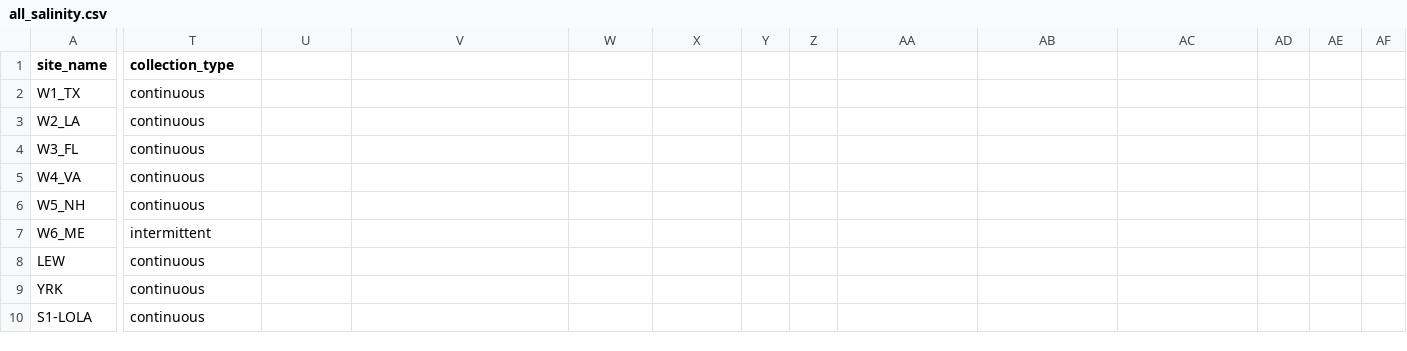
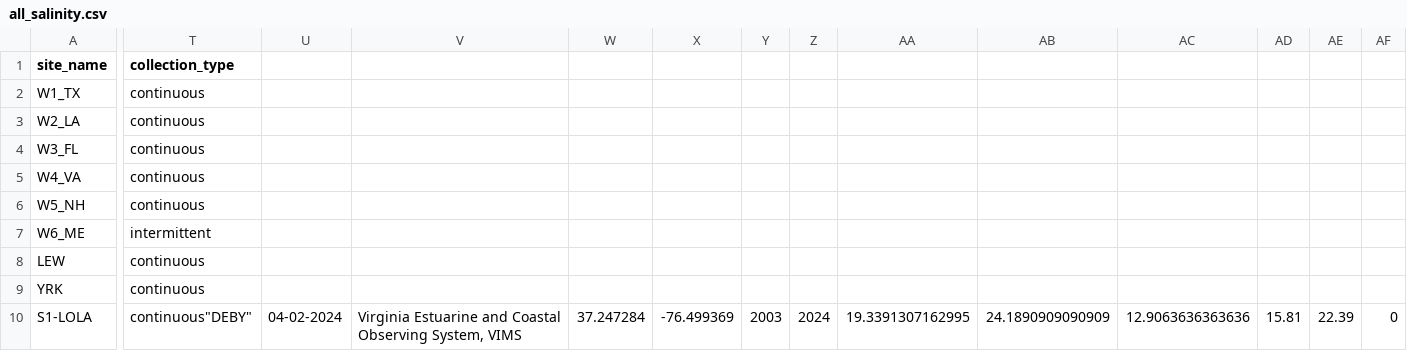
Before and after one commit to DrK-Lo/MVP-H2F-HatcheryField, a CSV file: data/environment/all_salinity.csv, drawn as a sheet; only a part is shown, gaps mark what is left out; the diff covers the shown part only; the diff names each change by its address in the sheet, - before the commit and + after, or states it on an @@ line.

Commit message:
DEBY quantiles
DEBY quantiles

```diff
--- a/data/environment/all_salinity.csv
+++ b/data/environment/all_salinity.csv
-T10 (collection_type): continuous
+T10 (collection_type): continuous"DEBY"
-U10: (empty)
+U10: 04-02-2024
-V10: (empty)
+V10: Virginia Estuarine and Coastal Observing System, VIMS
-W10: (empty)
+W10: 37.247284
-X10: (empty)
+X10: -76.499369
-Y10: (empty)
+Y10: 2003
-Z10: (empty)
+Z10: 2024
-AA10: (empty)
+AA10: 19.3391307162995
-AB10: (empty)
+AB10: 24.1890909090909
-AC10: (empty)
+AC10: 12.9063636363636
-AD10: (empty)
+AD10: 15.81
-AE10: (empty)
+AE10: 22.39
-AF10: (empty)
+AF10: 0
```
Also changed, not shown: 7 edited cells elsewhere in this file, data/environment/all_temperature.csv, 9 other files.
